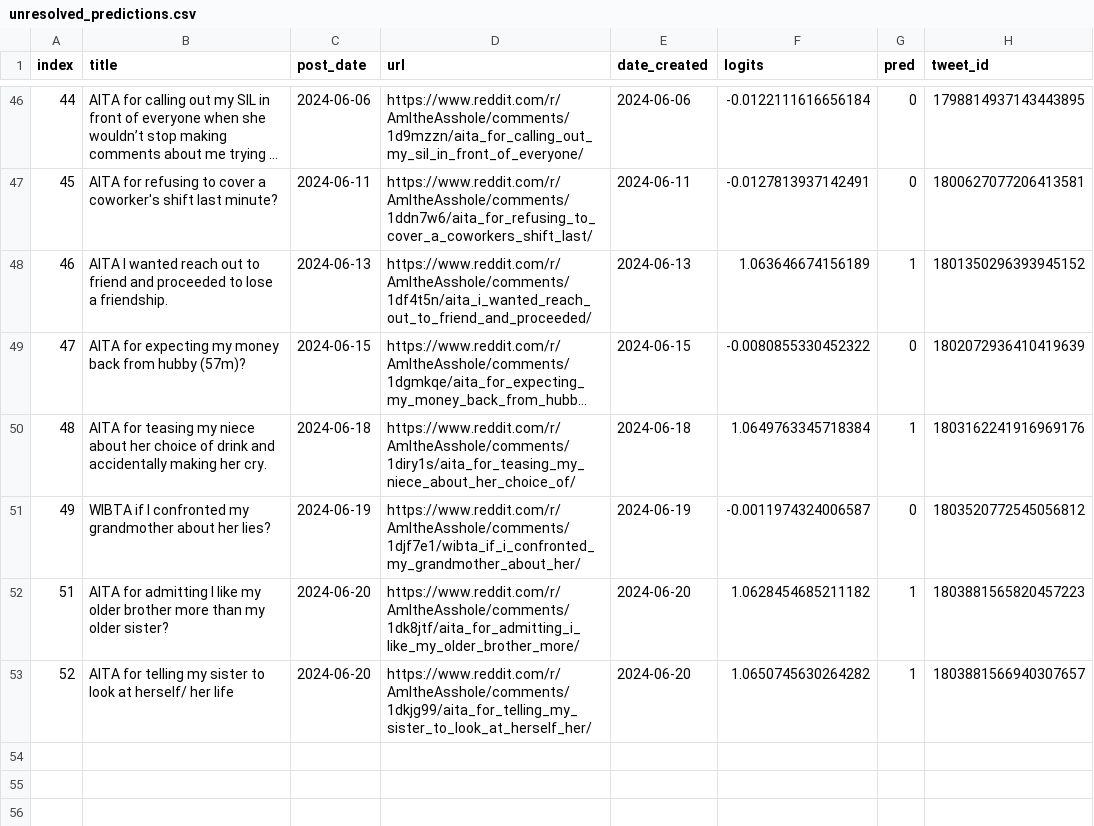
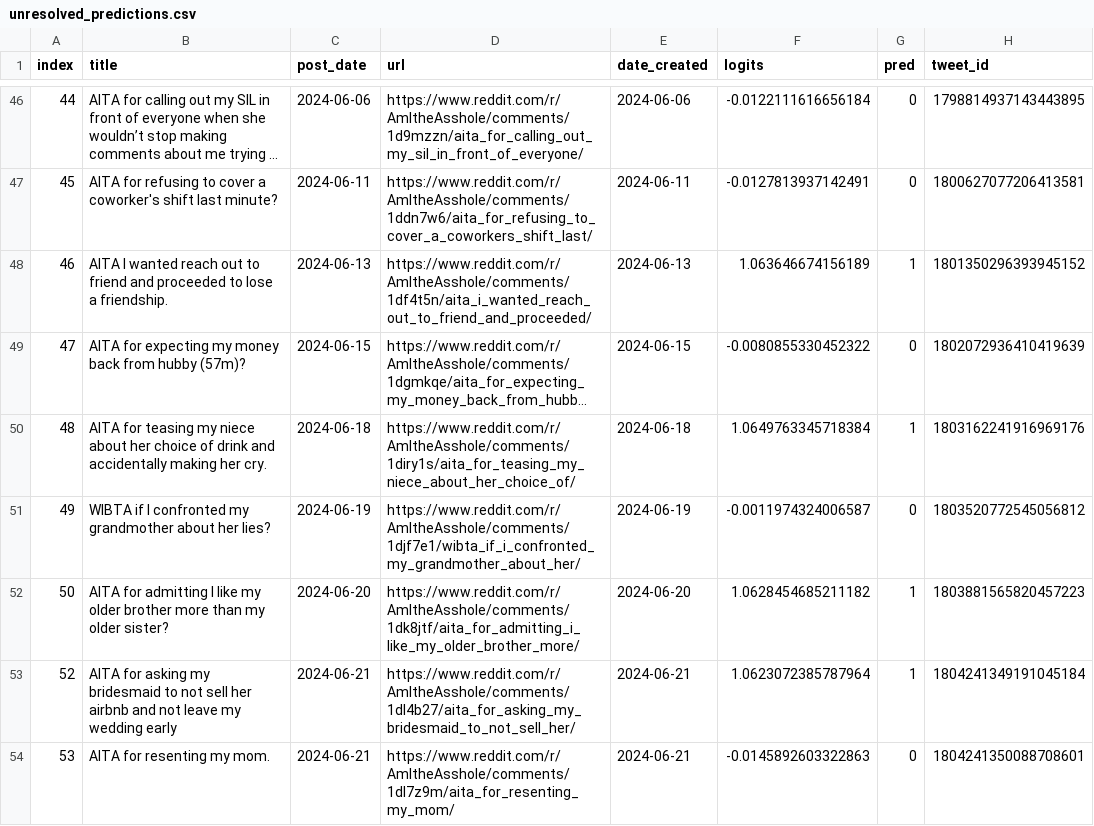
Before and after one commit to walkerped/aita_kaggle_app_tracking, a CSV file: app_tracking/prediction_sheets/unresolved_predictions.csv, drawn as a sheet; only a part is shown, gaps mark what is left out; long unchanged cells end in …; removed rows and columns are numbered as before the commit, all else as after; the diff names each change by its address in the sheet, - before the commit and + after, or states it on an @@ line.

Commit message:
kaggle update tracking sheets

```diff
--- a/app_tracking/prediction_sheets/unresolved_predictions.csv
+++ b/app_tracking/prediction_sheets/unresolved_predictions.csv
@@ column A (index) renumbered in row 52 @@
-row 53: 52 | AITA for telling my sister to look at herself/ her life | 2024-06-20 | https://www.reddit.com/r/AmItheAsshole/comments/1dkjg99/aita_for_telling_my_sister_to_look_at_herself_her/ | 2024-06-20 | 1.0650745630264282 | 1 | 1803881566940307657
+row 53: 52 | AITA for asking my bridesmaid to not sell her airbnb and not leave my wedding early | 2024-06-21 | https://www.reddit.com/r/AmItheAsshole/comments/1dl4b27/aita_for_asking_my_bridesmaid_to_not_sell_her/ | 2024-06-21 | 1.0623072385787964 | 1 | 1804241349191045184
+row 54: 53 | AITA for resenting my mom. | 2024-06-21 | https://www.reddit.com/r/AmItheAsshole/comments/1dl7z9m/aita_for_resenting_my_mom/ | 2024-06-21 | -0.0145892603322863 | 0 | 1804241350088708601
```
Also changed, not shown: 4 other files.
